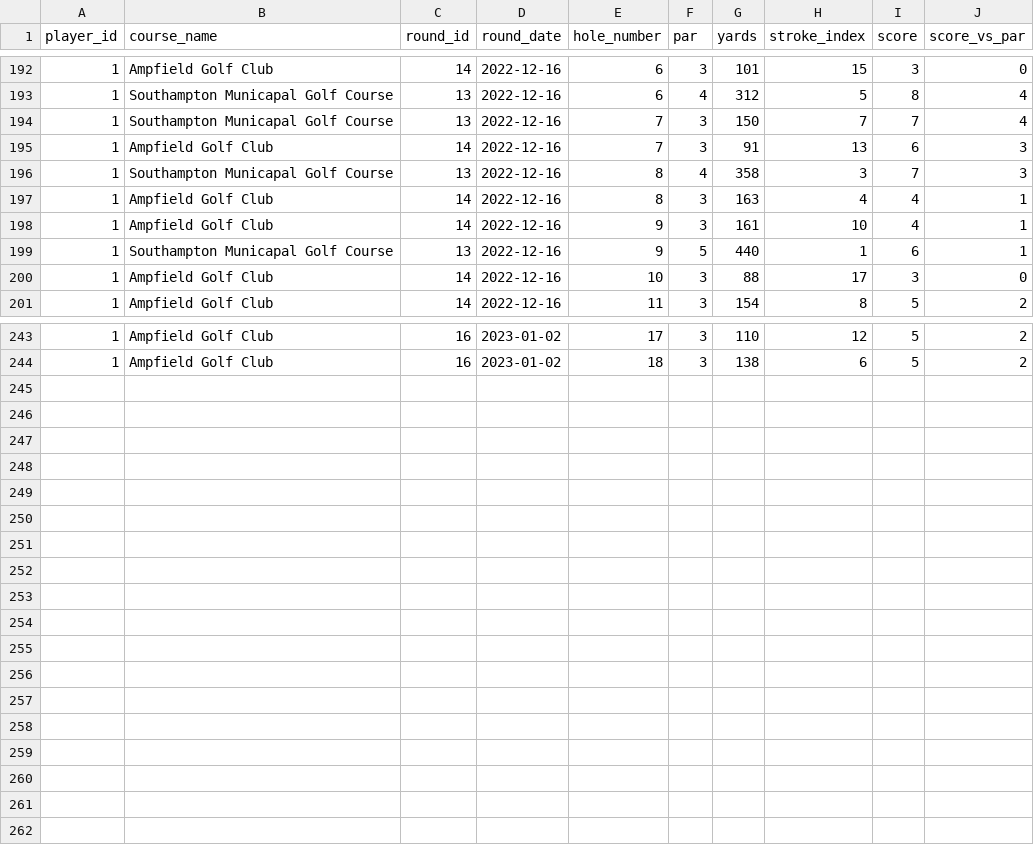
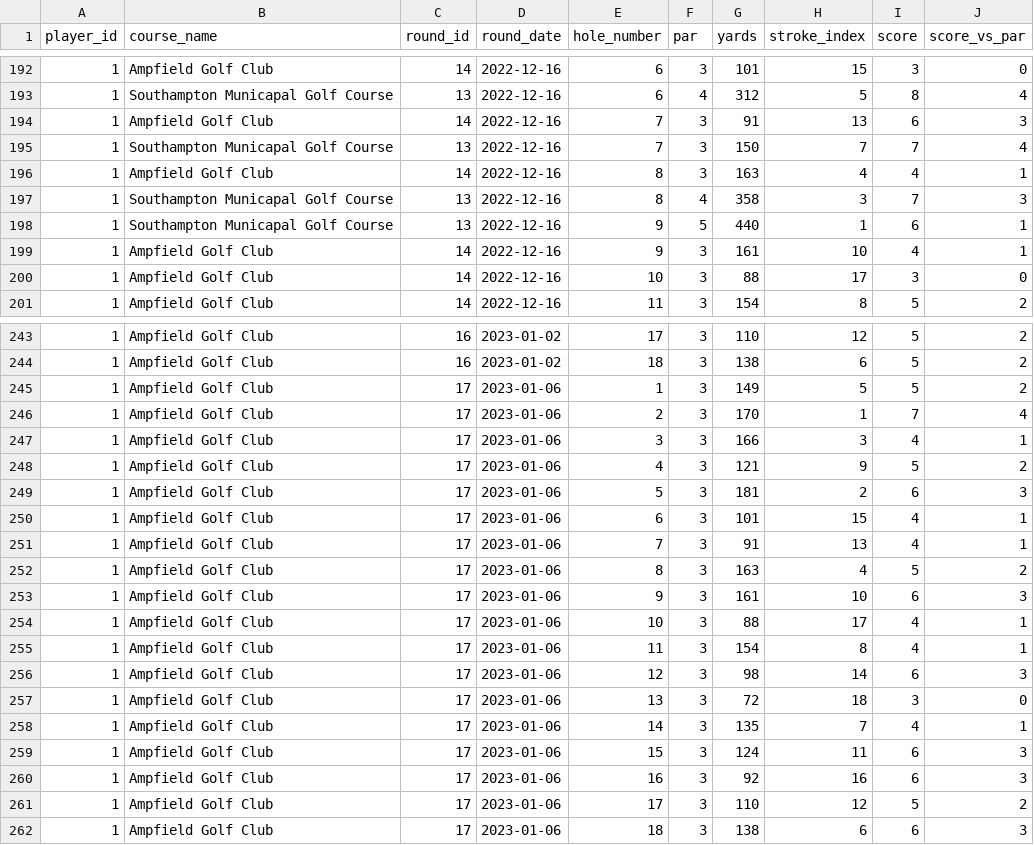
Before and after one commit to charlesvarthur/Golf_Stats, a CSV file: full_stats.csv, drawn as a sheet; only a part is shown, gaps mark what is left out; the diff covers the shown part only.

Commit message:
updated with round 17 stats

```diff
--- a/full_stats.csv
+++ b/full_stats.csv
@@ -193,8 +193,8 @@ player_id,course_name,round_id,round_date,hole_number,par,yards,stroke_index,sco
 1,Southampton Municapal Golf Course,13,2022-12-16,6,4,312,5,8,4
+1,Ampfield Golf Club,14,2022-12-16,7,3,91,13,6,3
 1,Southampton Municapal Golf Course,13,2022-12-16,7,3,150,7,7,4
-1,Ampfield Golf Club,14,2022-12-16,7,3,91,13,6,3
+1,Ampfield Golf Club,14,2022-12-16,8,3,163,4,4,1
 1,Southampton Municapal Golf Course,13,2022-12-16,8,4,358,3,7,3
-1,Ampfield Golf Club,14,2022-12-16,8,3,163,4,4,1
+1,Southampton Municapal Golf Course,13,2022-12-16,9,5,440,1,6,1
 1,Ampfield Golf Club,14,2022-12-16,9,3,161,10,4,1
-1,Southampton Municapal Golf Course,13,2022-12-16,9,5,440,1,6,1
 1,Ampfield Golf Club,14,2022-12-16,10,3,88,17,3,0
@@ -244 +244,19 @@ player_id,course_name,round_id,round_date,hole_number,par,yards,stroke_index,sco
 1,Ampfield Golf Club,16,2023-01-02,18,3,138,6,5,2
+1,Ampfield Golf Club,17,2023-01-06,1,3,149,5,5,2
+1,Ampfield Golf Club,17,2023-01-06,2,3,170,1,7,4
+1,Ampfield Golf Club,17,2023-01-06,3,3,166,3,4,1
+1,Ampfield Golf Club,17,2023-01-06,4,3,121,9,5,2
+1,Ampfield Golf Club,17,2023-01-06,5,3,181,2,6,3
+1,Ampfield Golf Club,17,2023-01-06,6,3,101,15,4,1
+1,Ampfield Golf Club,17,2023-01-06,7,3,91,13,4,1
+1,Ampfield Golf Club,17,2023-01-06,8,3,163,4,5,2
+1,Ampfield Golf Club,17,2023-01-06,9,3,161,10,6,3
+1,Ampfield Golf Club,17,2023-01-06,10,3,88,17,4,1
+1,Ampfield Golf Club,17,2023-01-06,11,3,154,8,4,1
+1,Ampfield Golf Club,17,2023-01-06,12,3,98,14,6,3
+1,Ampfield Golf Club,17,2023-01-06,13,3,72,18,3,0
+1,Ampfield Golf Club,17,2023-01-06,14,3,135,7,4,1
+1,Ampfield Golf Club,17,2023-01-06,15,3,124,11,6,3
+1,Ampfield Golf Club,17,2023-01-06,16,3,92,16,6,3
+1,Ampfield Golf Club,17,2023-01-06,17,3,110,12,5,2
+1,Ampfield Golf Club,17,2023-01-06,18,3,138,6,6,3
```
Also changed, not shown: 1 moved row elsewhere in this file, 2 other files.
